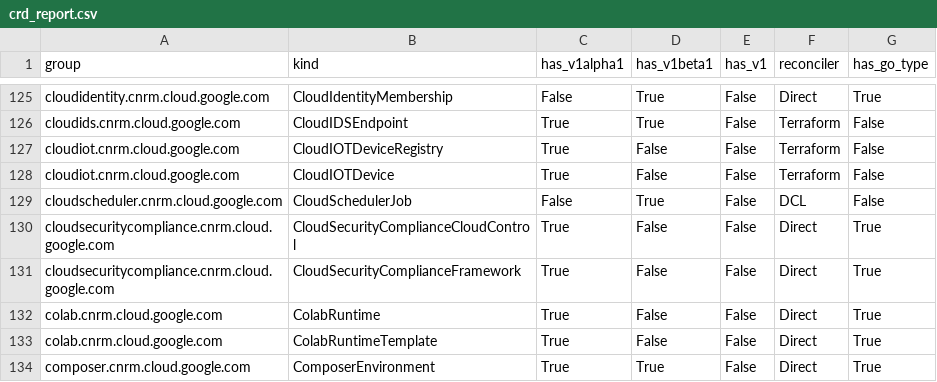
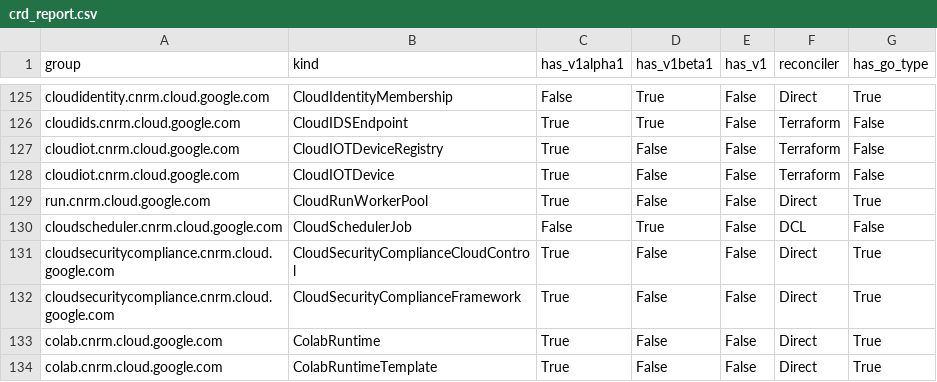
Before and after one commit to GoogleCloudPlatform/k8s-config-connector, a CSV file: docs/reports/crd_report.csv, drawn as a sheet; only a part is shown, gaps mark what is left out; the shorter side is filled out with more unchanged rows.

Commit message:
feat(run): Implement direct types for CloudRunWorkerPool

```diff
--- a/docs/reports/crd_report.csv
+++ b/docs/reports/crd_report.csv
@@ -128,2 +128,3 @@ cloudiot.cnrm.cloud.google.com,CloudIOTDeviceRegistry,True,False,False,Terraform
 cloudiot.cnrm.cloud.google.com,CloudIOTDevice,True,False,False,Terraform,False
+run.cnrm.cloud.google.com,CloudRunWorkerPool,True,False,False,Direct,True
 cloudscheduler.cnrm.cloud.google.com,CloudSchedulerJob,False,True,False,DCL,False
```
Also changed, not shown: 29 other files.
